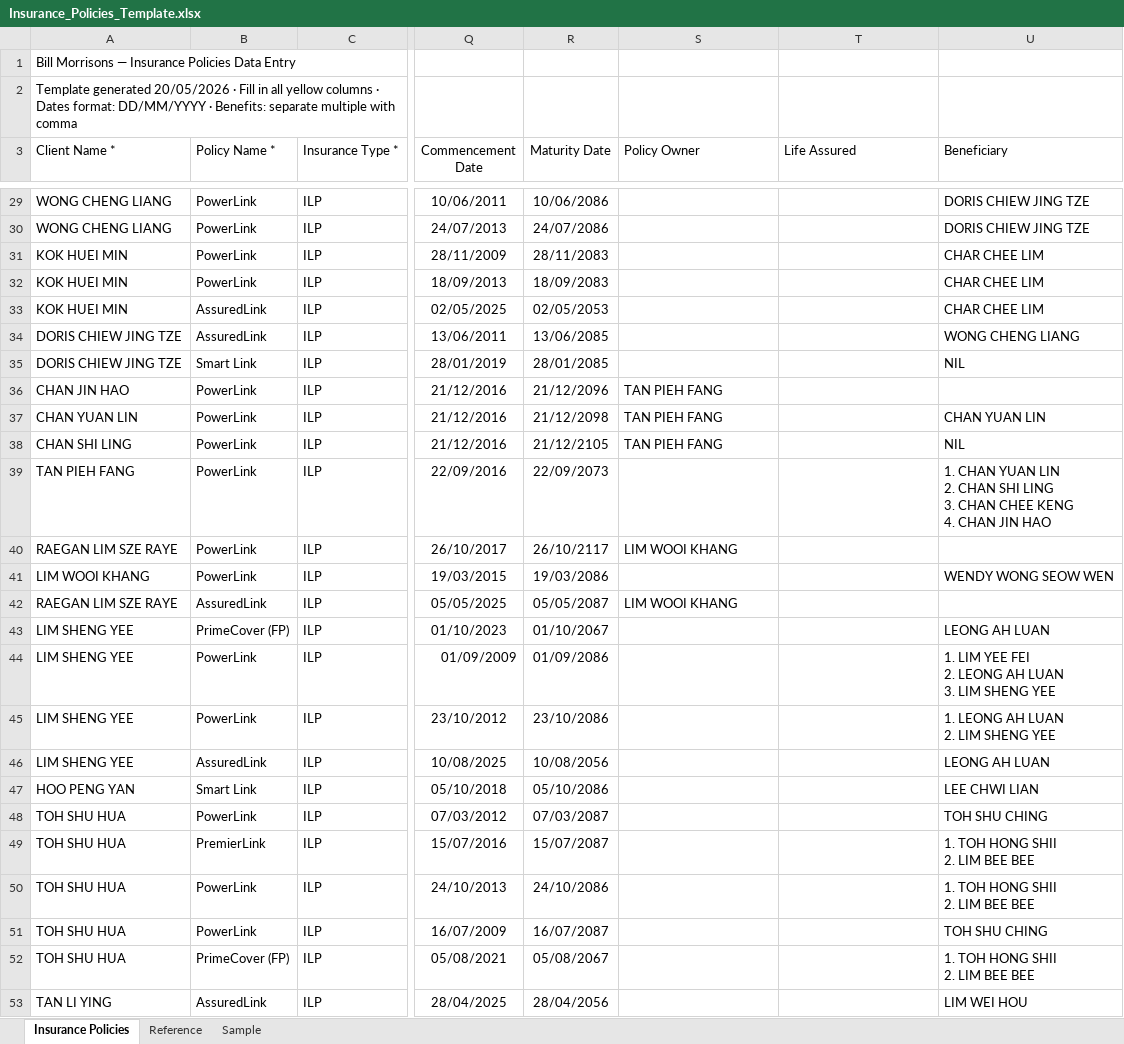
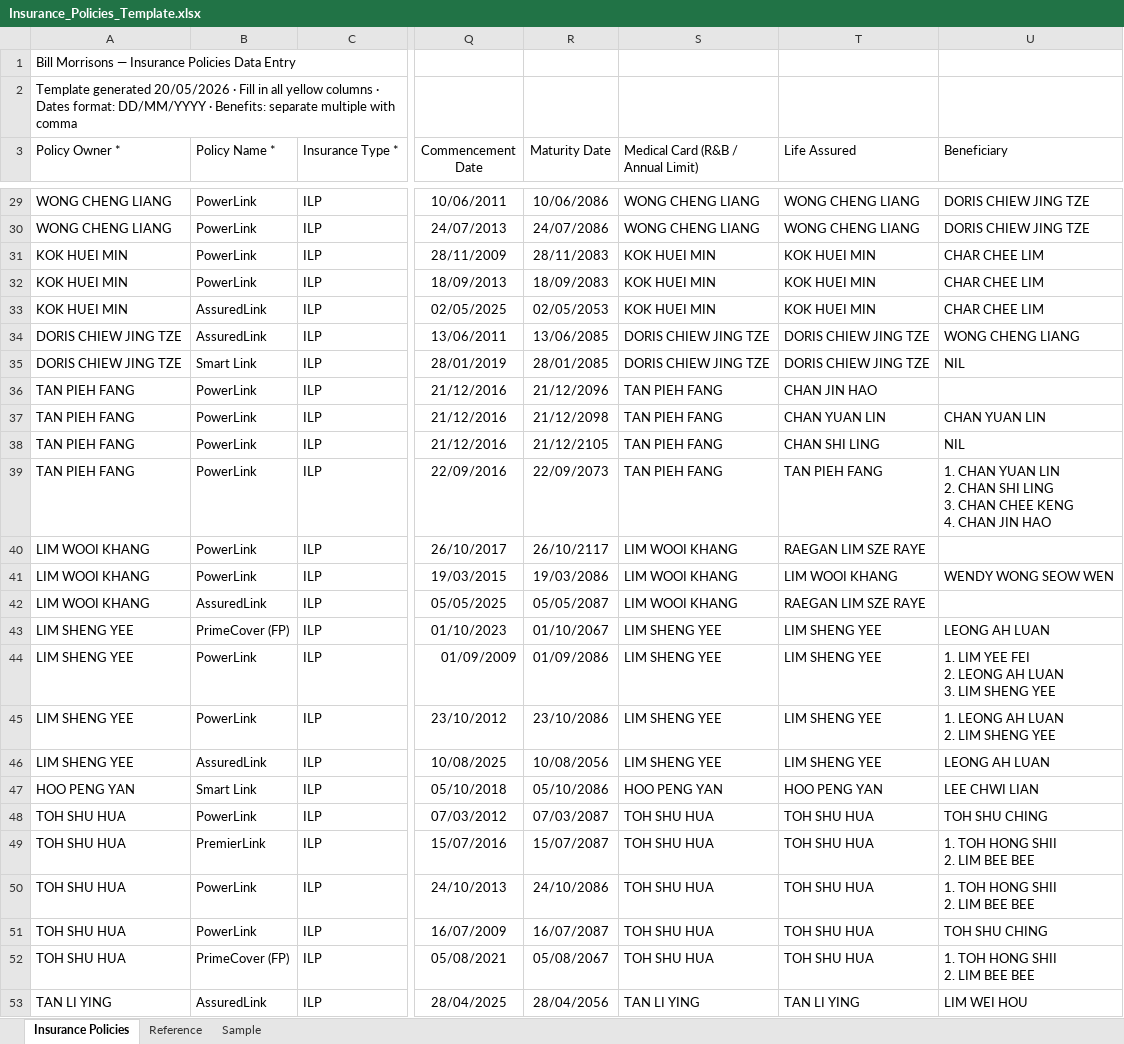
Before and after one commit to finvaio666/finvaio, an Excel workbook: notion-import-templates/Insurance_Policies_Template.xlsx, sheet Insurance Policies, drawn as a sheet; only a part is shown, gaps mark what is left out; values as stored, in another font and other column widths than the file's, no borders; table styles not drawn; the diff covers the shown part only; the diff names each change by its address in the sheet, - before the commit and + after, or states it on an @@ line.

```diff
--- a/notion-import-templates/Insurance_Policies_Template.xlsx (sheet Insurance Policies)
+++ b/notion-import-templates/Insurance_Policies_Template.xlsx (sheet Insurance Policies)
-A3: Client Name *
+A3: Policy Owner *
-S3: Policy Owner
+S3: Medical Card (R&B / Annual Limit)
-S29:S30: (empty)
+S29:S30: WONG CHENG LIANG
-T29:T30 (Life Assured): (empty)
+T29:T30 (Life Assured): WONG CHENG LIANG
-S31:S33: (empty)
+S31:S33: KOK HUEI MIN
-T31:T33 (Life Assured): (empty)
+T31:T33 (Life Assured): KOK HUEI MIN
-S34:S35: (empty)
+S34:S35: DORIS CHIEW JING TZE
-T34:T35 (Life Assured): (empty)
+T34:T35 (Life Assured): DORIS CHIEW JING TZE
-A36 (Policy Owner *): CHAN JIN HAO
+A36 (Policy Owner *): TAN PIEH FANG
-T36 (Life Assured): (empty)
+T36 (Life Assured): CHAN JIN HAO
-A37 (Policy Owner *): CHAN YUAN LIN
+A37 (Policy Owner *): TAN PIEH FANG
-T37 (Life Assured): (empty)
+T37 (Life Assured): CHAN YUAN LIN
-A38 (Policy Owner *): CHAN SHI LING
+A38 (Policy Owner *): TAN PIEH FANG
-T38 (Life Assured): (empty)
+T38 (Life Assured): CHAN SHI LING
-S39: (empty)
+S39: TAN PIEH FANG
-T39 (Life Assured): (empty)
+T39 (Life Assured): TAN PIEH FANG
-A40 (Policy Owner *): RAEGAN LIM SZE RAYE
+A40 (Policy Owner *): LIM WOOI KHANG
-T40 (Life Assured): (empty)
+T40 (Life Assured): RAEGAN LIM SZE RAYE
-S41: (empty)
+S41: LIM WOOI KHANG
-T41 (Life Assured): (empty)
+T41 (Life Assured): LIM WOOI KHANG
-A42 (Policy Owner *): RAEGAN LIM SZE RAYE
+A42 (Policy Owner *): LIM WOOI KHANG
-T42 (Life Assured): (empty)
+T42 (Life Assured): RAEGAN LIM SZE RAYE
-S43:S46: (empty)
+S43:S46: LIM SHENG YEE
-T43:T46 (Life Assured): (empty)
+T43:T46 (Life Assured): LIM SHENG YEE
-S47: (empty)
+S47: HOO PENG YAN
-T47 (Life Assured): (empty)
+T47 (Life Assured): HOO PENG YAN
-S48:S52: (empty)
+S48:S52: TOH SHU HUA
-T48:T52 (Life Assured): (empty)
+T48:T52 (Life Assured): TOH SHU HUA
-S53: (empty)
+S53: TAN LI YING
-T53 (Life Assured): (empty)
+T53 (Life Assured): TAN LI YING
```
Also changed, not shown: 66 edited cells elsewhere in this sheet, 3 other files.
